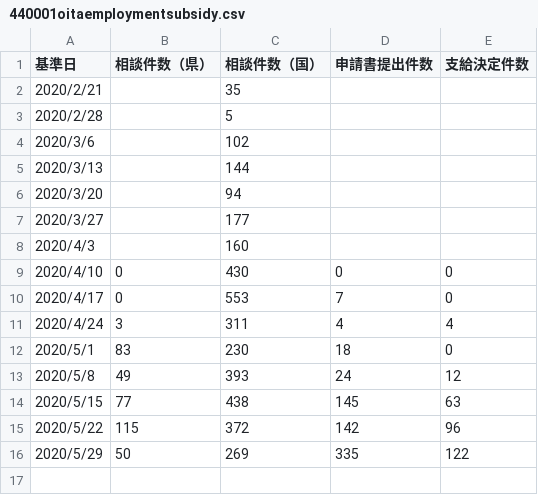
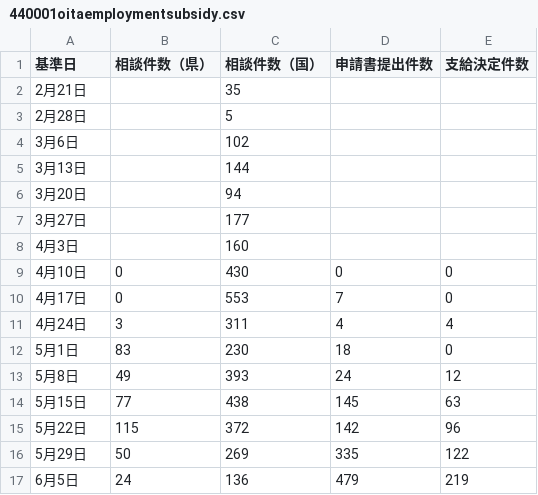
Before and after one commit to covid19-oita/data, a CSV file: csv/440001oitaemploymentsubsidy.csv, drawn as a sheet.

```diff
--- a/csv/440001oitaemploymentsubsidy.csv
+++ b/csv/440001oitaemploymentsubsidy.csv
@@ -1,16 +1,17 @@
 基準日,相談件数（県）,相談件数（国）,申請書提出件数,支給決定件数
-2020/2/21,,35,,
-2020/2/28,,5,,
-2020/3/6,,102,,
-2020/3/13,,144,,
-2020/3/20,,94,,
-2020/3/27,,177,,
-2020/4/3,,160,,
-2020/4/10,0,430,0,0
-2020/4/17,0,553,7,0
-2020/4/24,3,311,4,4
-2020/5/1,83,230,18,0
-2020/5/8,49,393,24,12
-2020/5/15,77,438,145,63
-2020/5/22,115,372,142,96
-2020/5/29,50,269,335,122
+2月21日,,35,,
+2月28日,,5,,
+3月6日,,102,,
+3月13日,,144,,
+3月20日,,94,,
+3月27日,,177,,
+4月3日,,160,,
+4月10日,0,430,0,0
+4月17日,0,553,7,0
+4月24日,3,311,4,4
+5月1日,83,230,18,0
+5月8日,49,393,24,12
+5月15日,77,438,145,63
+5月22日,115,372,142,96
+5月29日,50,269,335,122
+6月5日,24,136,479,219
```
Also changed, not shown: 2 other files.
